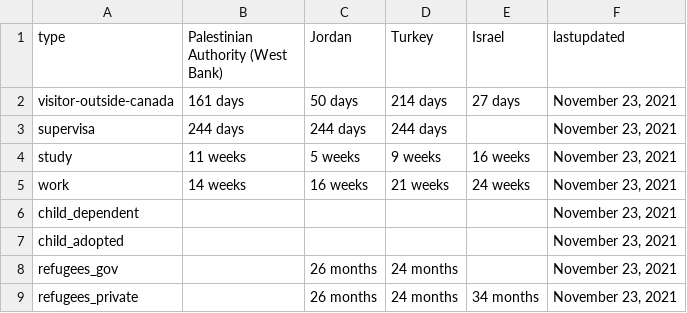
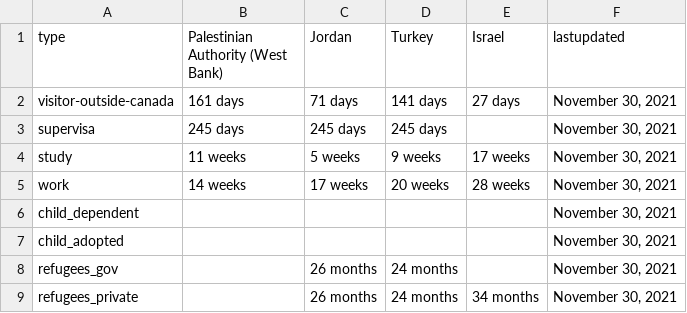
Before and after one commit to suhaibmujahid/cic-processing-times, a CSV file: formatted-selected-countries-data-ptime-en.csv, drawn as a sheet.

Commit message:
Flat: latest data (2021-12-01T00:15:28.884Z) {   "date": "2021-12-01T00:15:28.884Z",   "files": [     {       "name": "data-ptime-en.csv",       "deltaBytes": -38,       "source": "https://www.canada.ca/content/dam/ircc/documents/json/data-ptime-en.json"     },     {       "name": "data-ptime-en.json",       "deltaBytes": -38,       "source": "https://www.canada.ca/content/dam/ircc/documents/json/data-ptime-en.json"     },     {       "name": "formatted-data-ptime-en.csv",       "deltaBytes": 18,       "source": "https://www.canada.ca/content/dam/ircc/documents/json/data-ptime-en.json"     },     {       "name": "formatted-selected-countries-data-ptime-en.csv",       "deltaBytes": 0,       "source": "https://www.canada.ca/content/dam/ircc/documents/json/data-ptime-en.json"     },     {       "name": "data-ptime-non-country-en.csv",       "deltaBytes": -1,       "source": "https://www.canada.ca/content/dam/ircc/documents/json/data-ptime-non-country-en.json"     },     {       "name": "data-ptime-non-country-en.json",       "deltaBytes": -1,       "source": "https://www.canada.ca/content/dam/ircc/documents/json/data-ptime-non-country-en.json"     }   ] }

```diff
--- a/formatted-selected-countries-data-ptime-en.csv
+++ b/formatted-selected-countries-data-ptime-en.csv
@@ -1,9 +1,9 @@
 type,Palestinian Authority (West Bank),Jordan,Turkey,Israel,lastupdated
-visitor-outside-canada,161 days,50 days,214 days,27 days,"November 23, 2021"
-supervisa,244 days,244 days,244 days,,"November 23, 2021"
-study,11 weeks,5 weeks,9 weeks,16 weeks,"November 23, 2021"
-work,14 weeks,16 weeks,21 weeks,24 weeks,"November 23, 2021"
-child_dependent,,,,,"November 23, 2021"
-child_adopted,,,,,"November 23, 2021"
-refugees_gov,,26 months,24 months,,"November 23, 2021"
-refugees_private,,26 months,24 months,34 months,"November 23, 2021"
+visitor-outside-canada,161 days,71 days,141 days,27 days,"November 30, 2021"
+supervisa,245 days,245 days,245 days,,"November 30, 2021"
+study,11 weeks,5 weeks,9 weeks,17 weeks,"November 30, 2021"
+work,14 weeks,17 weeks,20 weeks,28 weeks,"November 30, 2021"
+child_dependent,,,,,"November 30, 2021"
+child_adopted,,,,,"November 30, 2021"
+refugees_gov,,26 months,24 months,,"November 30, 2021"
+refugees_private,,26 months,24 months,34 months,"November 30, 2021"
```
Also changed, not shown: data-ptime-en.csv, data-ptime-non-country-en.csv, 3 other files.
